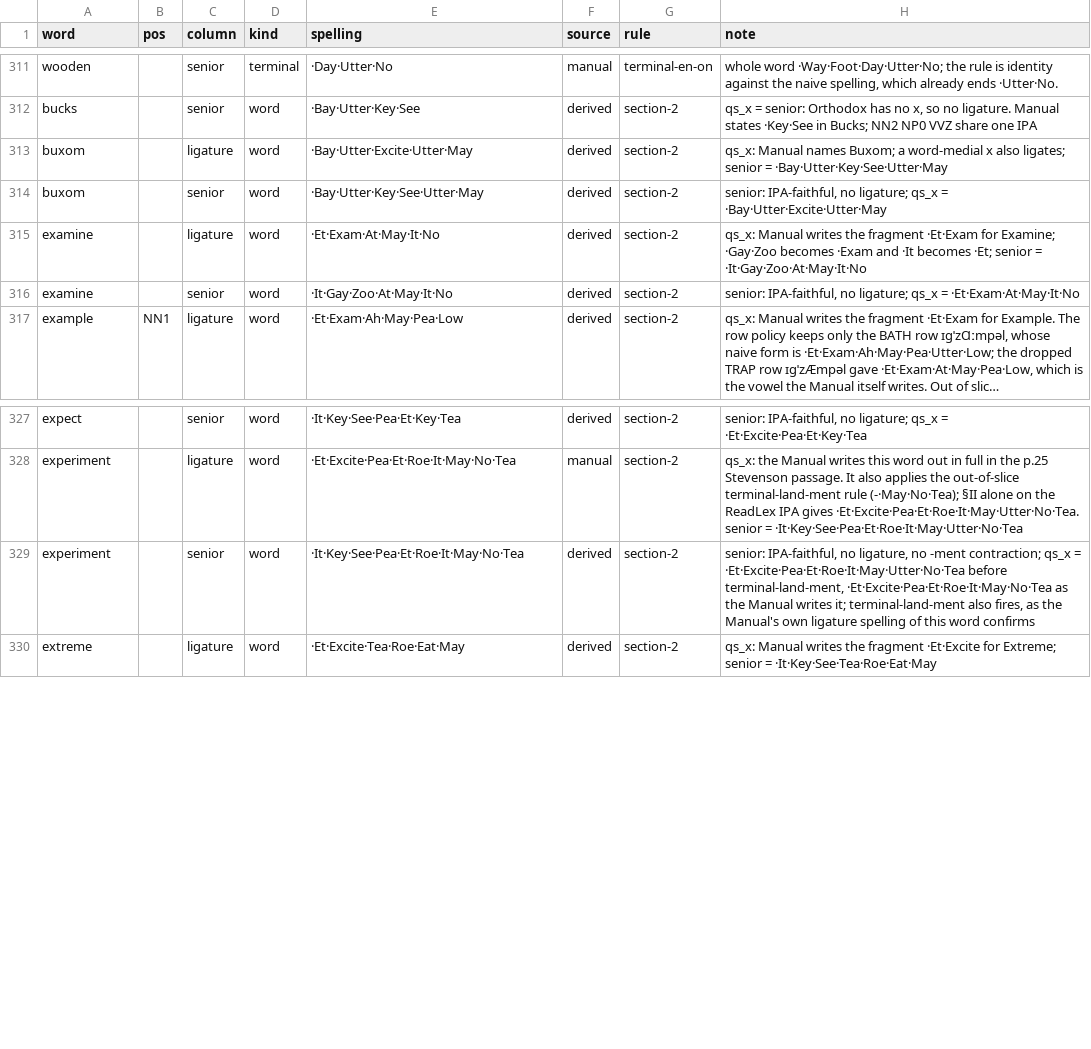
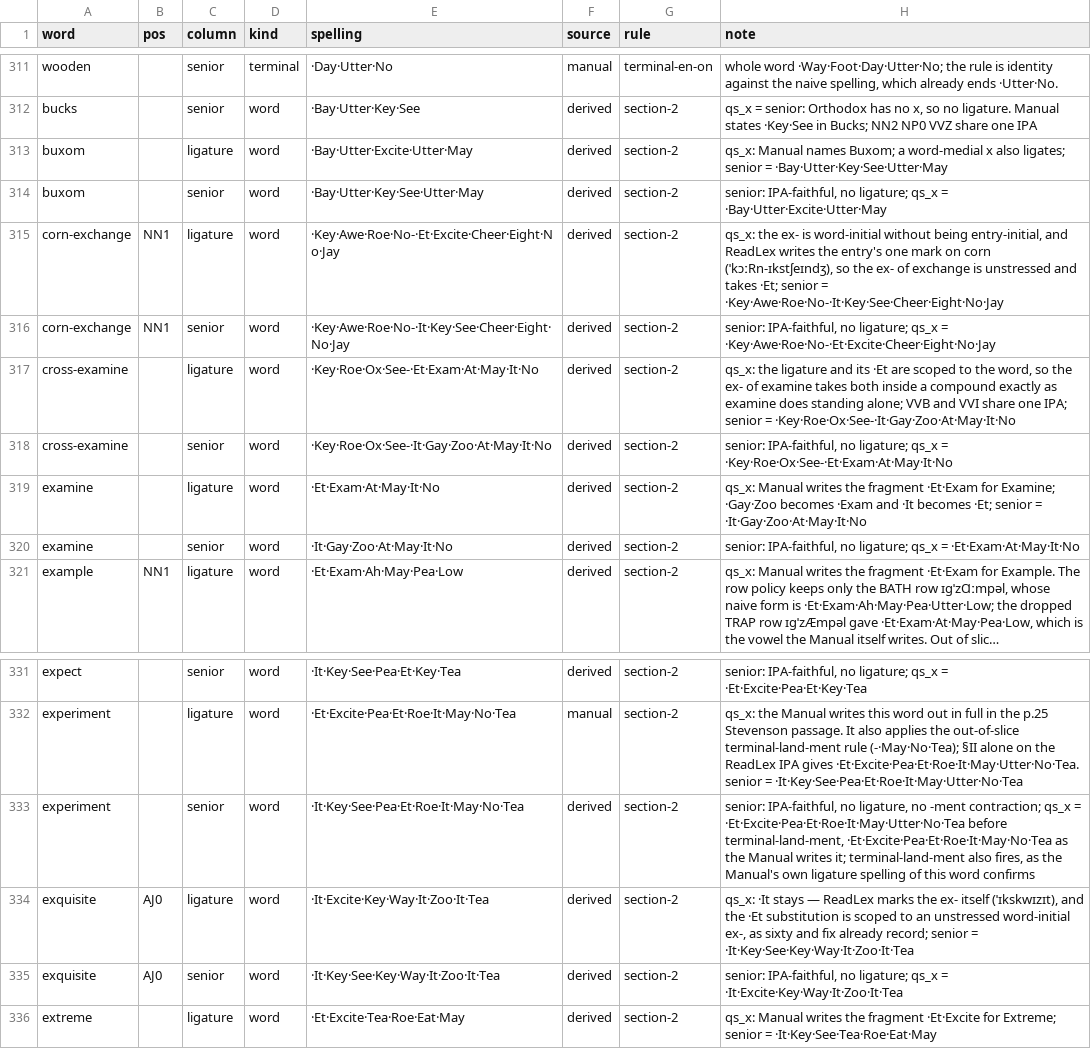
Before and after one commit to adiabatic/quikscript-lexicon, a TSV file: src/qslex/data/manual-spellings.tsv, drawn as a sheet; only a part is shown, gaps mark what is left out; long unchanged cells end in ….

Commit message:
Scope the X-ligature to the element so a word-initial ex- takes ·Et (closes #11)

```diff
--- a/src/qslex/data/manual-spellings.tsv
+++ b/src/qslex/data/manual-spellings.tsv
@@ -314,2 +314,6 @@ buxom		ligature	word	·Bay·Utter·Excite·Utter·May	derived	section-2	qs_x: Ma
 buxom		senior	word	·Bay·Utter·Key·See·Utter·May	derived	section-2	senior: IPA-faithful, no ligature; qs_x = ·Bay·Utter·Excite·Utter·May
+corn-exchange	NN1	ligature	word	·Key·Awe·Roe·No-·Et·Excite·Cheer·Eight·No·Jay	derived	section-2	qs_x: the ex- is word-initial without being entry-initial, and ReadLex writes the entry's one mark on corn (ˈkɔːRn-ɪkstʃeɪndʒ), so the ex- of exchange is unstressed and takes ·Et; senior = ·Key·Awe·Roe·No-·It·Key·See·Cheer·Eight·No·Jay
+corn-exchange	NN1	senior	word	·Key·Awe·Roe·No-·It·Key·See·Cheer·Eight·No·Jay	derived	section-2	senior: IPA-faithful, no ligature; qs_x = ·Key·Awe·Roe·No-·Et·Excite·Cheer·Eight·No·Jay
+cross-examine		ligature	word	·Key·Roe·Ox·See-·Et·Exam·At·May·It·No	derived	section-2	qs_x: the ligature and its ·Et are scoped to the word, so the ex- of examine takes both inside a compound exactly as examine does standing alone; VVB and VVI share one IPA; senior = ·Key·Roe·Ox·See-·It·Gay·Zoo·At·May·It·No
+cross-examine		senior	word	·Key·Roe·Ox·See-·It·Gay·Zoo·At·May·It·No	derived	section-2	senior: IPA-faithful, no ligature; qs_x = ·Key·Roe·Ox·See-·Et·Exam·At·May·It·No
 examine		ligature	word	·Et·Exam·At·May·It·No	derived	section-2	qs_x: Manual writes the fragment ·Et·Exam for Examine; ·Gay·Zoo becomes ·Exam and ·It becomes ·Et; senior = ·It·Gay·Zoo·At·May·It·No
@@ -329,2 +333,4 @@ experiment		ligature	word	·Et·Excite·Pea·Et·Roe·It·May·No·Tea	manual	se
 experiment		senior	word	·It·Key·See·Pea·Et·Roe·It·May·No·Tea	derived	section-2	senior: IPA-faithful, no ligature, no -ment contraction; qs_x = ·Et·Excite·Pea·Et·Roe·It·May·Utter·No·Tea before terminal-land-ment, ·Et·Excite·Pea·Et·Roe·It·May·No·Tea as the Manual writes it; terminal-land-ment also fires, as the Manual's own ligature spelling of this word confirms
+exquisite	AJ0	ligature	word	·It·Excite·Key·Way·It·Zoo·It·Tea	derived	section-2	qs_x: ·It stays — ReadLex marks the ex- itself (ˈɪkskwɪzɪt), and the ·Et substitution is scoped to an unstressed word-initial ex-, as sixty and fix already record; senior = ·It·Key·See·Key·Way·It·Zoo·It·Tea
+exquisite	AJ0	senior	word	·It·Key·See·Key·Way·It·Zoo·It·Tea	derived	section-2	senior: IPA-faithful, no ligature; qs_x = ·It·Excite·Key·Way·It·Zoo·It·Tea
 extreme		ligature	word	·Et·Excite·Tea·Roe·Eat·May	derived	section-2	qs_x: Manual writes the fragment ·Et·Excite for Extreme; senior = ·It·Key·See·Tea·Roe·Eat·May
```
Also changed, not shown: src/qslex/data/x-ligatures.tsv, 13 other files.
